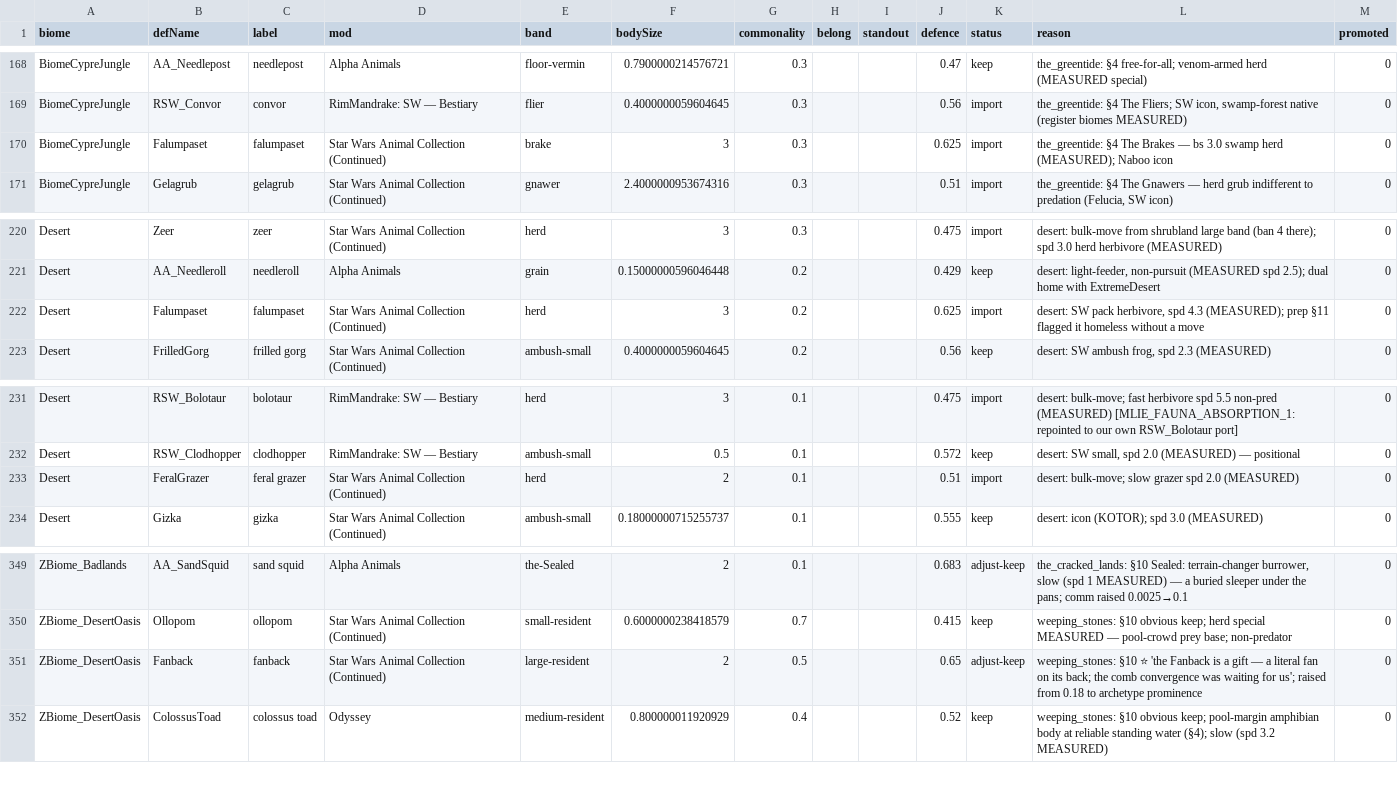
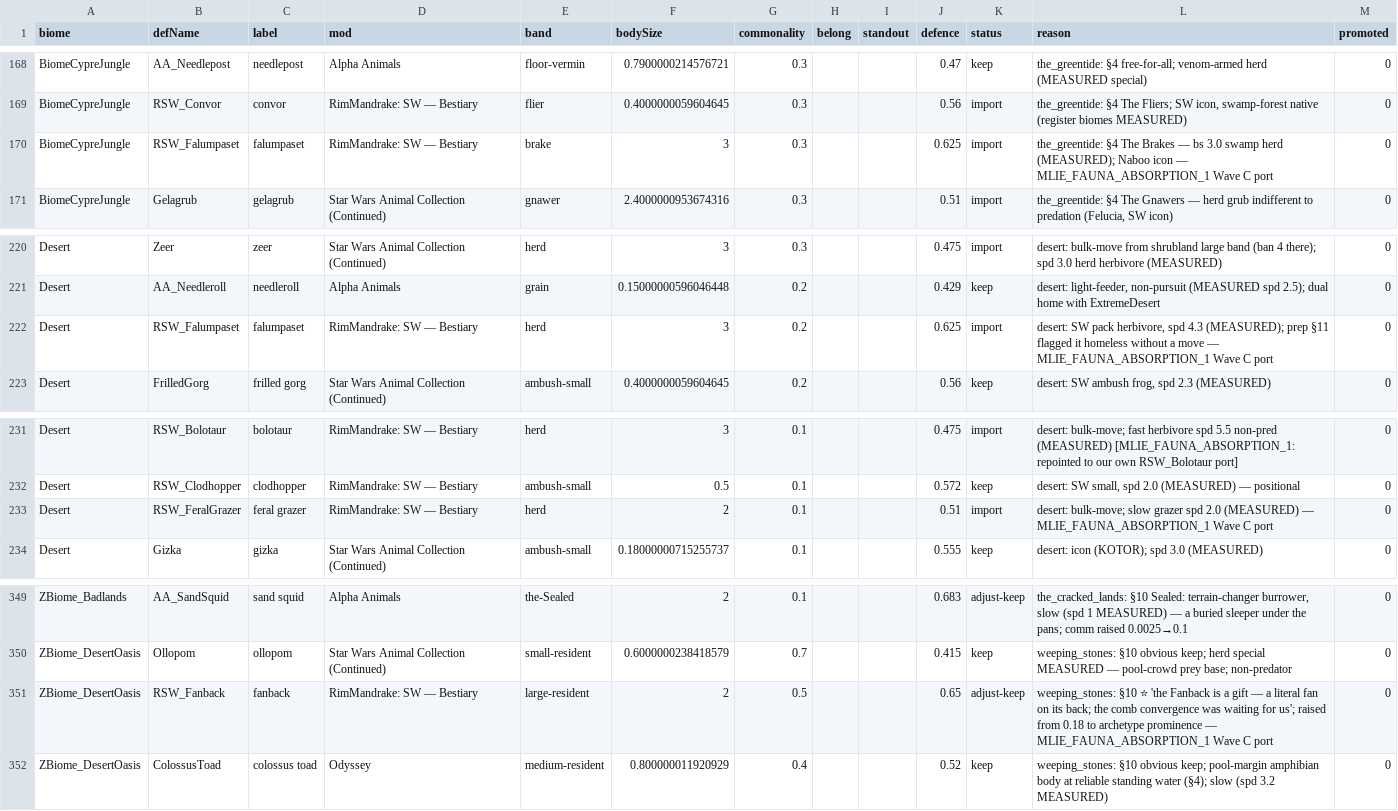
Before and after one commit to Lmandrake/RimMandrake, a CSV file: design/Jawa/fauna/cast_assignment.csv, drawn as a sheet; only a part is shown, gaps mark what is left out.

```diff
--- a/design/Jawa/fauna/cast_assignment.csv
+++ b/design/Jawa/fauna/cast_assignment.csv
@@ -169,3 +169,3 @@ BiomeCypreJungle,AA_Needlepost,needlepost,Alpha Animals,floor-vermin,0.790000021
 BiomeCypreJungle,RSW_Convor,convor,RimMandrake: SW — Bestiary,flier,0.4000000059604645,0.3,,,0.56,import,"the_greentide: §4 The Fliers; SW icon, swamp-forest native (register biomes MEASURED)",0
-BiomeCypreJungle,Falumpaset,falumpaset,Star Wars Animal Collection (Continued),brake,3,0.3,,,0.625,import,the_greentide: §4 The Brakes — bs 3.0 swamp herd (MEASURED); Naboo icon,0
+BiomeCypreJungle,RSW_Falumpaset,falumpaset,RimMandrake: SW — Bestiary,brake,3,0.3,,,0.625,import,the_greentide: §4 The Brakes — bs 3.0 swamp herd (MEASURED); Naboo icon — MLIE_FAUNA_ABSORPTION_1 Wave C port,0
 BiomeCypreJungle,Gelagrub,gelagrub,Star Wars Animal Collection (Continued),gnawer,2.4000000953674316,0.3,,,0.51,import,"the_greentide: §4 The Gnawers — herd grub indifferent to predation (Felucia, SW icon)",0
@@ -221,3 +221,3 @@ Desert,Zeer,zeer,Star Wars Animal Collection (Continued),herd,3,0.3,,,0.475,impo
 Desert,AA_Needleroll,needleroll,Alpha Animals,grain,0.15000000596046448,0.2,,,0.429,keep,"desert: light-feeder, non-pursuit (MEASURED spd 2.5); dual home with ExtremeDesert",0
-Desert,Falumpaset,falumpaset,Star Wars Animal Collection (Continued),herd,3,0.2,,,0.625,import,"desert: SW pack herbivore, spd 4.3 (MEASURED); prep §11 flagged it homeless without a move",0
+Desert,RSW_Falumpaset,falumpaset,RimMandrake: SW — Bestiary,herd,3,0.2,,,0.625,import,"desert: SW pack herbivore, spd 4.3 (MEASURED); prep §11 flagged it homeless without a move — MLIE_FAUNA_ABSORPTION_1 Wave C port",0
 Desert,FrilledGorg,frilled gorg,Star Wars Animal Collection (Continued),ambush-small,0.4000000059604645,0.2,,,0.56,keep,"desert: SW ambush frog, spd 2.3 (MEASURED)",0
@@ -232,3 +232,3 @@ Desert,RSW_Bolotaur,bolotaur,RimMandrake: SW — Bestiary,herd,3,0.1,,,0.475,imp
 Desert,RSW_Clodhopper,clodhopper,RimMandrake: SW — Bestiary,ambush-small,0.5,0.1,,,0.572,keep,"desert: SW small, spd 2.0 (MEASURED) — positional",0
-Desert,FeralGrazer,feral grazer,Star Wars Animal Collection (Continued),herd,2,0.1,,,0.51,import,desert: bulk-move; slow grazer spd 2.0 (MEASURED),0
+Desert,RSW_FeralGrazer,feral grazer,RimMandrake: SW — Bestiary,herd,2,0.1,,,0.51,import,desert: bulk-move; slow grazer spd 2.0 (MEASURED) — MLIE_FAUNA_ABSORPTION_1 Wave C port,0
 Desert,Gizka,gizka,Star Wars Animal Collection (Continued),ambush-small,0.18000000715255737,0.1,,,0.555,keep,desert: icon (KOTOR); spd 3.0 (MEASURED),0
@@ -350,3 +350,3 @@ ZBiome_Badlands,AA_SandSquid,sand squid,Alpha Animals,the-Sealed,2,0.1,,,0.683,a
 ZBiome_DesertOasis,Ollopom,ollopom,Star Wars Animal Collection (Continued),small-resident,0.6000000238418579,0.7,,,0.415,keep,weeping_stones: §10 obvious keep; herd special MEASURED — pool-crowd prey base; non-predator,0
-ZBiome_DesertOasis,Fanback,fanback,Star Wars Animal Collection (Continued),large-resident,2,0.5,,,0.65,adjust-keep,weeping_stones: §10 ⭐ 'the Fanback is a gift — a literal fan on its back; the comb convergence was waiting for us'; raised from 0.18 to archetype prominence,0
+ZBiome_DesertOasis,RSW_Fanback,fanback,RimMandrake: SW — Bestiary,large-resident,2,0.5,,,0.65,adjust-keep,weeping_stones: §10 ⭐ 'the Fanback is a gift — a literal fan on its back; the comb convergence was waiting for us'; raised from 0.18 to archetype prominence — MLIE_FAUNA_ABSORPTION_1 Wave C port,0
 ZBiome_DesertOasis,ColossusToad,colossus toad,Odyssey,medium-resident,0.800000011920929,0.4,,,0.52,keep,weeping_stones: §10 obvious keep; pool-margin amphibian body at reliable standing water (§4); slow (spd 3.2 MEASURED),0
```
Also changed, not shown: 46 other files.
